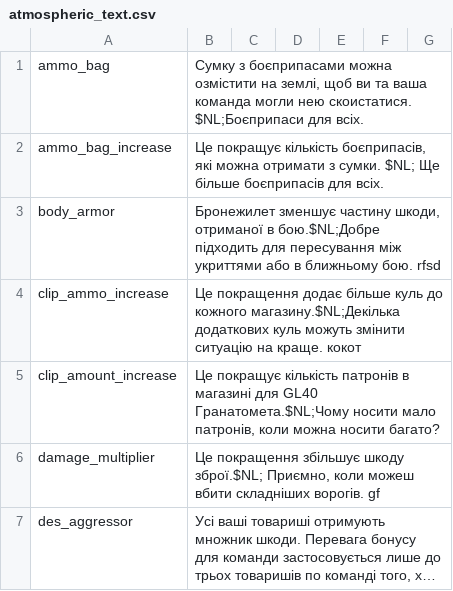
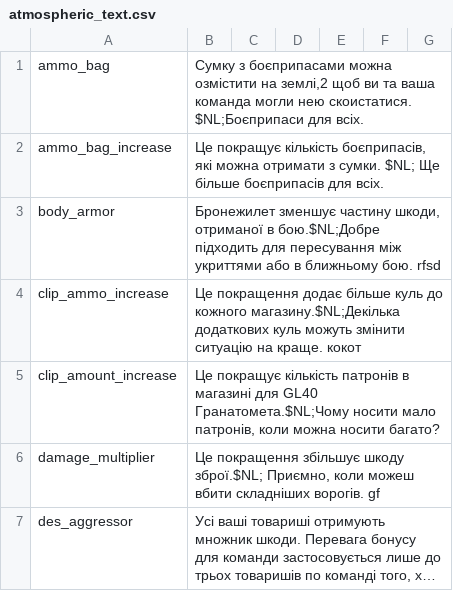
Before and after one commit to Parapando/Payday-2-UA, a CSV file: Crowdin/translated/atmospheric_text.csv, drawn as a sheet; only a part is shown; long unchanged cells end in ….

Commit message:
Update atmospheric_text.csv

```diff
--- a/Crowdin/translated/atmospheric_text.csv
+++ b/Crowdin/translated/atmospheric_text.csv
@@ -1,2 +1,2 @@
-"ammo_bag","Сумку з боєприпасами можна озмістити на землі, щоб ви та ваша команда могли нею скоистатися. $NL;Боєприпаси для всіх.","","","","",""
+"ammo_bag","Сумку з боєприпасами можна озмістити на землі,2 щоб ви та ваша команда могли нею скоистатися. $NL;Боєприпаси для всіх.","","","","",""
 "ammo_bag_increase","Це покращує кількість боєприпасів, які можна отримати з сумки. $NL; Ще більше боєприпасів для всіх.","","","","",""
```
